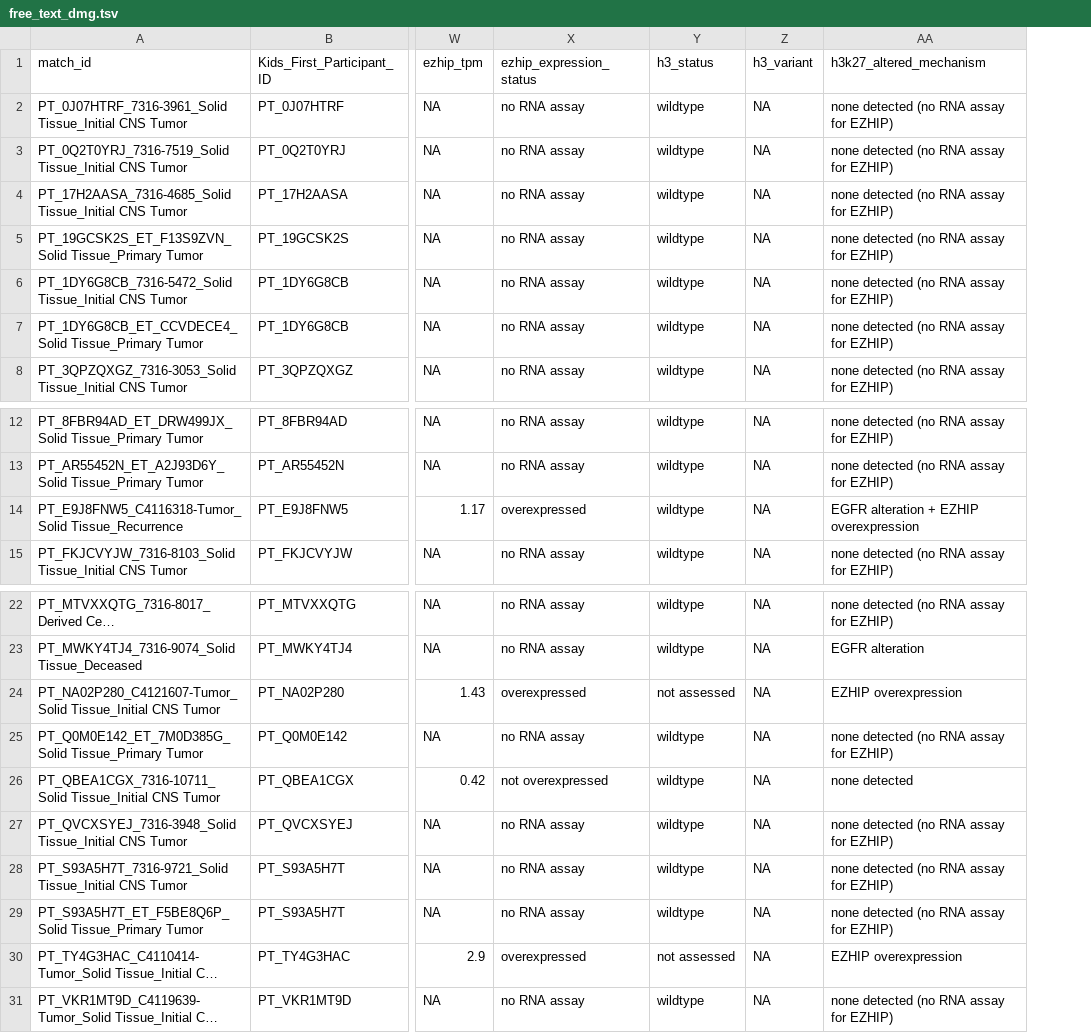
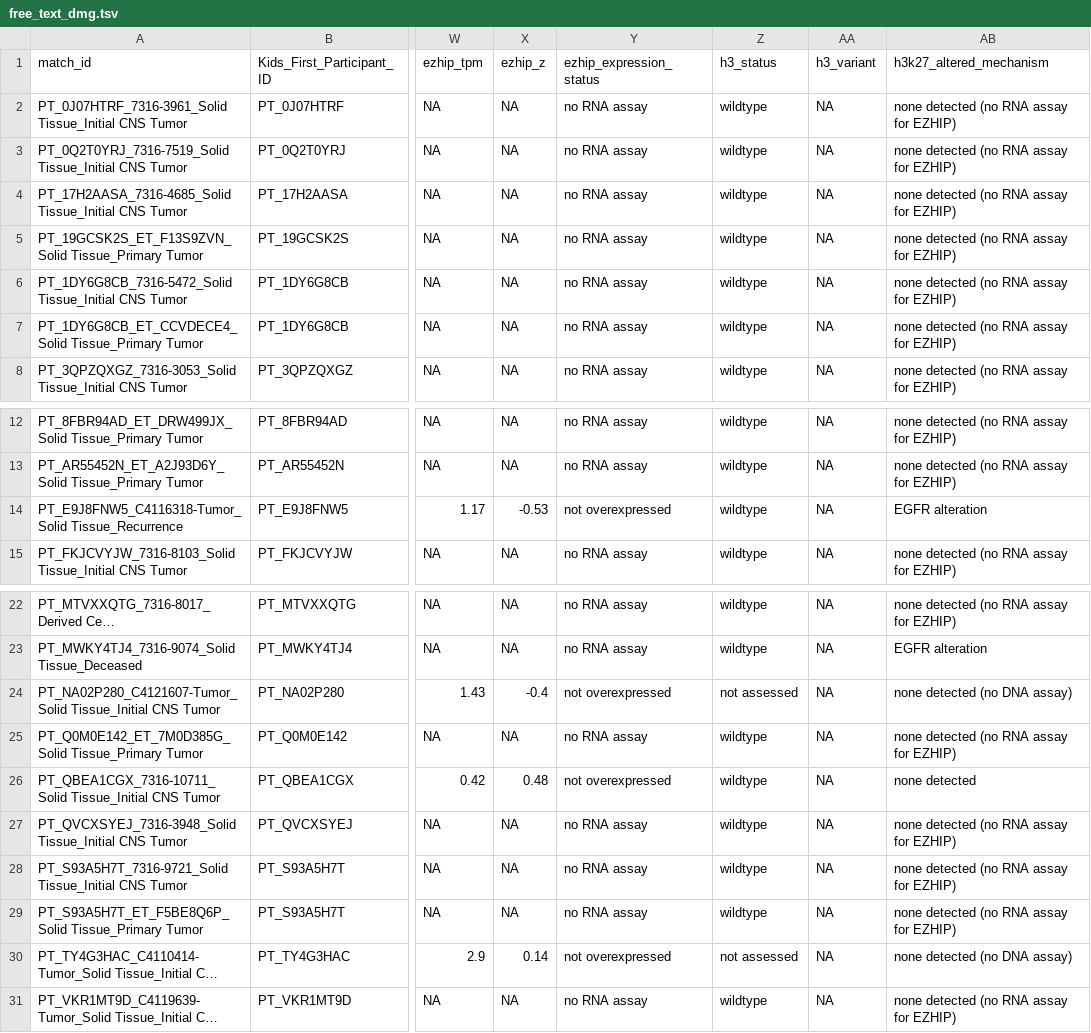
Before and after one commit to rokitalab/OpenPedCan-Project-CNH, a TSV file: analyses/molecular-subtyping-CNS/results/free_text_dmg.tsv, drawn as a sheet; only a part is shown, gaps mark what is left out; long unchanged cells end in …; addresses are those after the commit; the diff names each change by its address in the sheet, - before the commit and + after, or states it on an @@ line.

```diff
--- a/analyses/molecular-subtyping-CNS/results/free_text_dmg.tsv
+++ b/analyses/molecular-subtyping-CNS/results/free_text_dmg.tsv
+column X (ezhip_z), rows 2-8: all NA; rows 12-15: NA | NA | -0.53 | NA; rows 22-31: NA | NA | -0.4 | NA | 0.48 | NA | NA | NA | 0.14 | NA
-Y14 (ezhip_expression_status): overexpressed
+Y14 (ezhip_expression_status): not overexpressed
-AB14 (h3k27_altered_mechanism): EGFR alteration + EZHIP overexpression
+AB14 (h3k27_altered_mechanism): EGFR alteration
-Y24 (ezhip_expression_status): overexpressed
+Y24 (ezhip_expression_status): not overexpressed
-AB24 (h3k27_altered_mechanism): EZHIP overexpression
+AB24 (h3k27_altered_mechanism): none detected (no DNA assay)
-Y30 (ezhip_expression_status): overexpressed
+Y30 (ezhip_expression_status): not overexpressed
-AB30 (h3k27_altered_mechanism): EZHIP overexpression
+AB30 (h3k27_altered_mechanism): none detected (no DNA assay)
```
Also changed, not shown: analyses/molecular-subtyping-CNS/input/expression_annotations.tsv, analyses/molecular-subtyping-CNS/results/lesion_fallback_subtypes.tsv, 8 other files.
